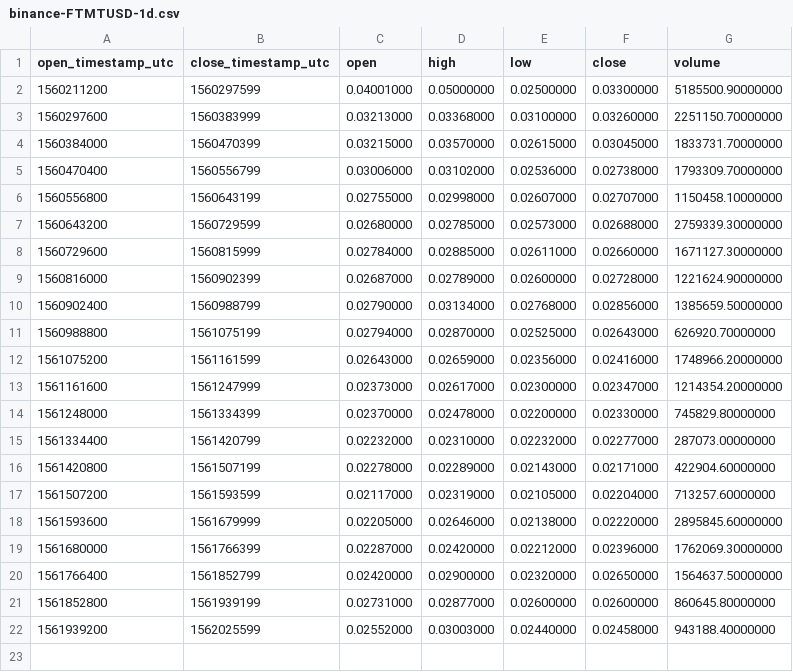
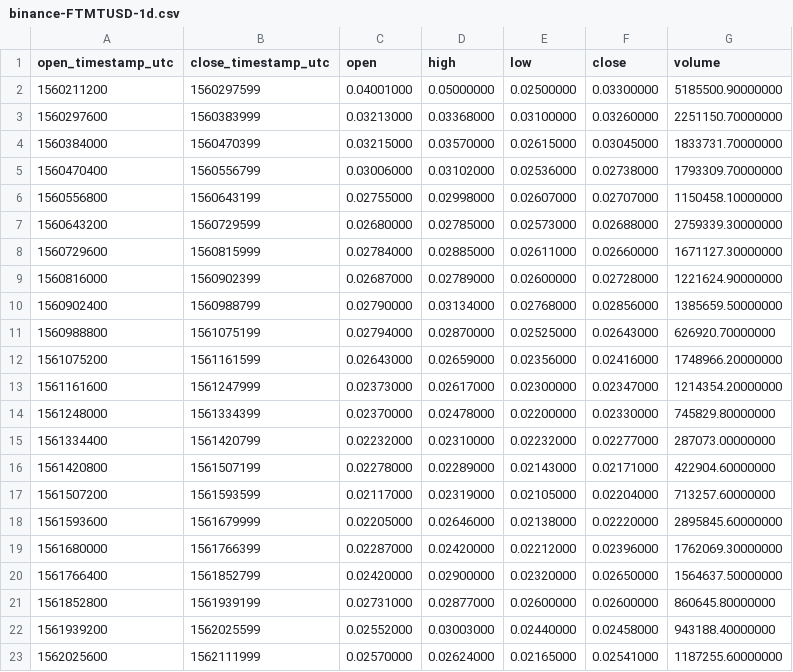
Before and after one commit to cryptobigbro/binance-FTMTUSD, a CSV file: binance-FTMTUSD-1d.csv, drawn as a sheet; the diff names each change by its address in the sheet, - before the commit and + after, or states it on an @@ line.

```diff
--- a/binance-FTMTUSD-1d.csv
+++ b/binance-FTMTUSD-1d.csv
+row 23: 1562025600 | 1562111999 | 0.02570000 | 0.02624000 | 0.02165000 | 0.02541000 | 1187255.60000000
```
Also changed, not shown: binance-FTMTUSD-1h.csv, 1 other file.
